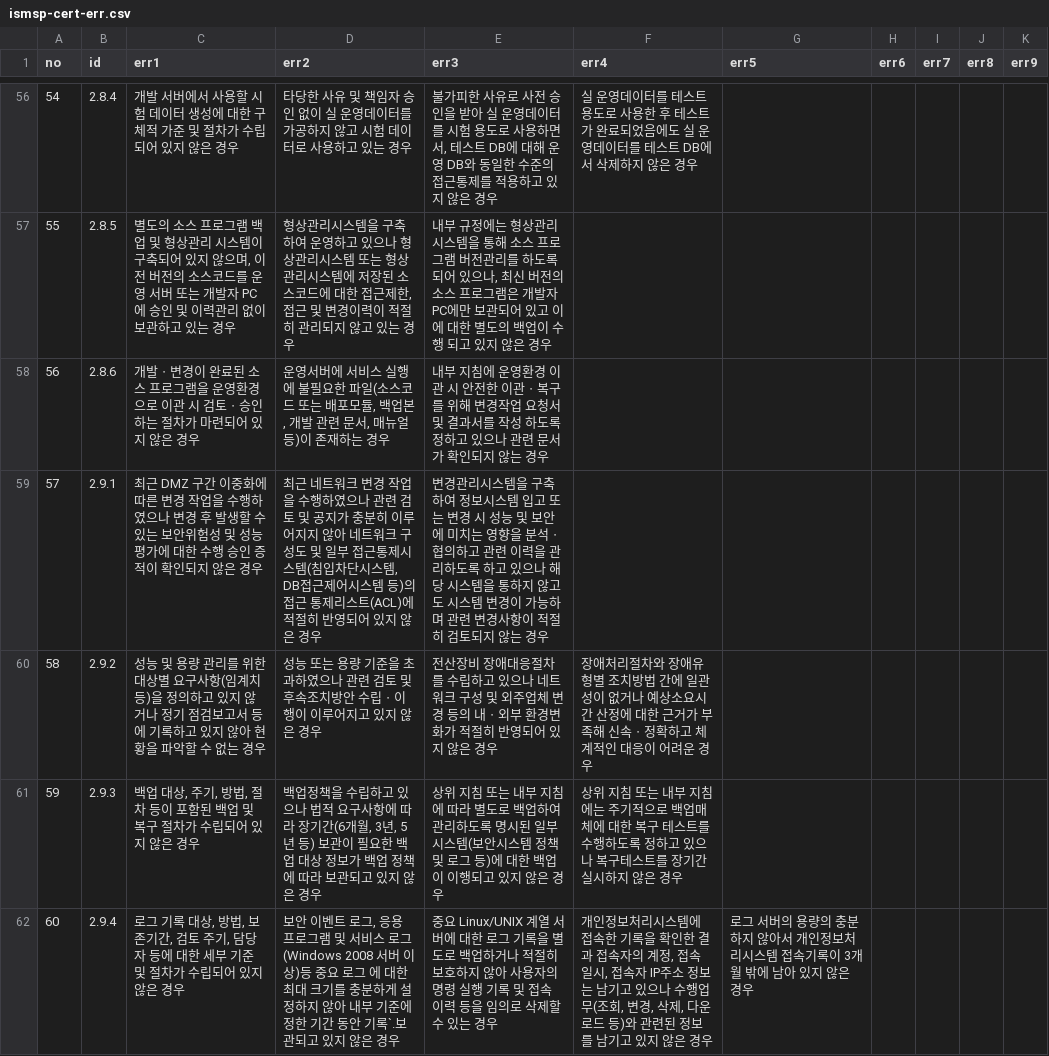
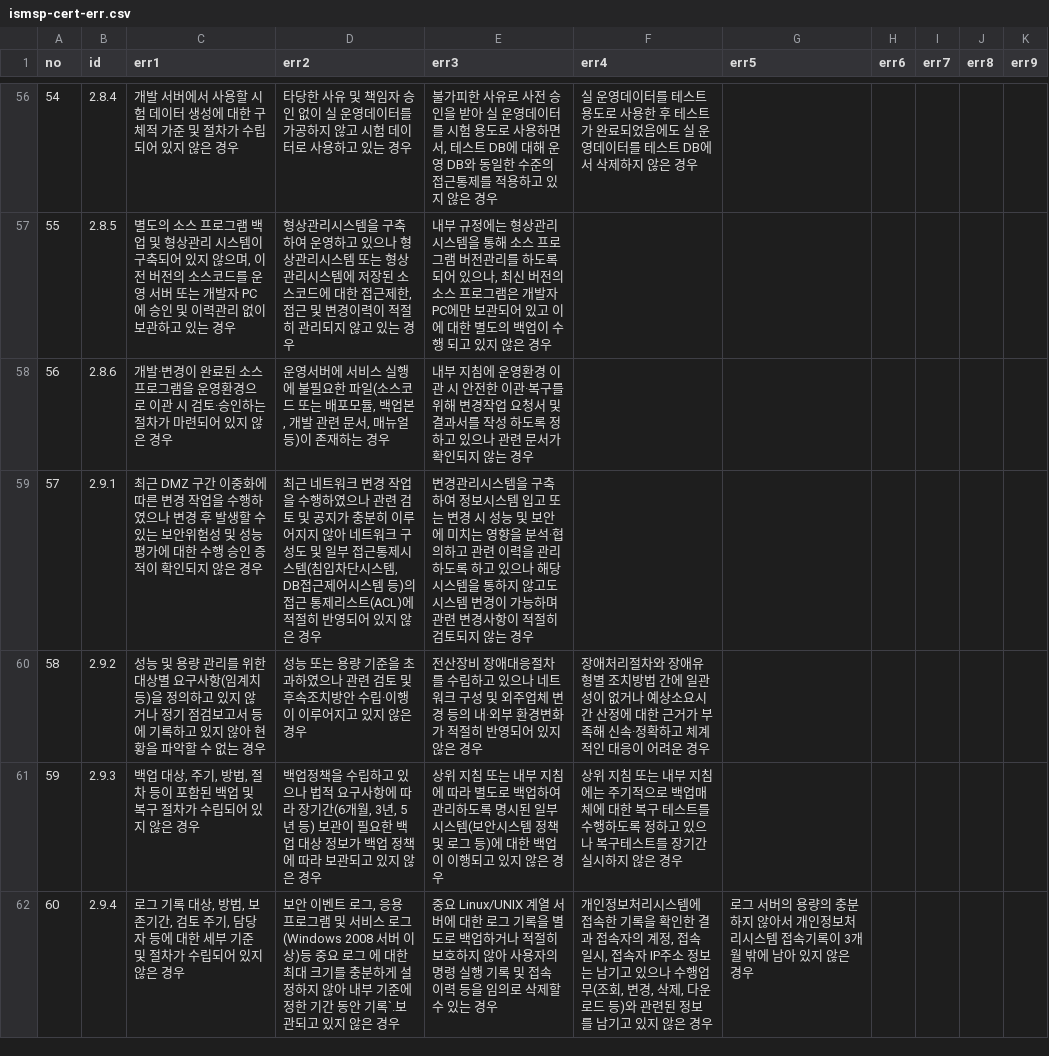
Before and after one commit to MeganaD/meganad.github.io, a CSV file: _data/ismsp-cert-err.csv, drawn as a sheet; only a part is shown, gaps mark what is left out; the diff covers the shown part only.

```diff
--- a/_data/ismsp-cert-err.csv
+++ b/_data/ismsp-cert-err.csv
@@ -57,5 +57,5 @@ no,id,err1,err2,err3,err4,err5,err6,err7,err8,err9
 55,2.8.5,"별도의 소스 프로그램 백업 및 형상관리 시스템이 구축되어 있지 않으며, 이전 버전의 소스코드를 운영 서버 또는 개발자 PC에 승인 및 이력관리 없이 보관하고 있는 경우","형상관리시스템을 구축하여 운영하고 있으나 형상관리시스템 또는 형상관리시스템에 저장된 소스코드에 대한 접근제한, 접근 및 변경이력이 적절히 관리되지 않고 있는 경우","내부 규정에는 형상관리시스템을 통해 소스 프로그램 버전관리를 하도록 되어 있으나, 최신 버전의 소스 프로그램은 개발자 PC에만 보관되어 있고 이에 대한 별도의 백업이 수행 되고 있지 않은 경우",,,,,,
-56,2.8.6,개발ㆍ변경이 완료된 소스 프로그램을 운영환경으로 이관 시 검토ㆍ승인하는 절차가 마련되어 있지 않은 경우,"운영서버에 서비스 실행에 불필요한 파일(소스코드 또는 배포모듈, 백업본, 개발 관련 문서, 매뉴얼 등)이 존재하는 경우",내부 지침에 운영환경 이관 시 안전한 이관ㆍ복구를 위해 변경작업 요청서 및 결과서를 작성 하도록 정하고 있으나 관련 문서가 확인되지 않는 경우,,,,,,
-57,2.9.1,최근 DMZ 구간 이중화에 따른 변경 작업을 수행하였으나 변경 후 발생할 수 있는 보안위험성 및 성능 평가에 대한 수행 승인 증적이 확인되지 않은 경우,"최근 네트워크 변경 작업을 수행하였으나 관련 검토 및 공지가 충분히 이루어지지 않아 네트워크 구성도 및 일부 접근통제시스템(침입차단시스템, DB접근제어시스템 등)의 접근 통제리스트(ACL)에 적절히 반영되어 있지 않은 경우",변경관리시스템을 구축하여 정보시스템 입고 또는 변경 시 성능 및 보안에 미치는 영향을 분석ㆍ협의하고 관련 이력을 관리하도록 하고 있으나 해당 시스템을 통하지 않고도 시스템 변경이 가능하며 관련 변경사항이 적절히 검토되지 않는 경우,,,,,,
-58,2.9.2,성능 및 용량 관리를 위한 대상별 요구사항(임계치 등)을 정의하고 있지 않거나 정기 점검보고서 등에 기록하고 있지 않아 현황을 파악할 수 없는 경우,성능 또는 용량 기준을 초과하였으나 관련 검토 및 후속조치방안 수립ㆍ이행이 이루어지고 있지 않은 경우,전산장비 장애대응절차를 수립하고 있으나 네트워크 구성 및 외주업체 변경 등의 내ㆍ외부 환경변화가 적절히 반영되어 있지 않은 경우,장애처리절차와 장애유형별 조치방법 간에 일관성이 없거나 예상소요시간 산정에 대한 근거가 부족해 신속ㆍ정확하고 체계적인 대응이 어려운 경우,,,,,
+56,2.8.6,개발·변경이 완료된 소스 프로그램을 운영환경으로 이관 시 검토·승인하는 절차가 마련되어 있지 않은 경우,"운영서버에 서비스 실행에 불필요한 파일(소스코드 또는 배포모듈, 백업본, 개발 관련 문서, 매뉴얼 등)이 존재하는 경우",내부 지침에 운영환경 이관 시 안전한 이관·복구를 위해 변경작업 요청서 및 결과서를 작성 하도록 정하고 있으나 관련 문서가 확인되지 않는 경우,,,,,,
+57,2.9.1,최근 DMZ 구간 이중화에 따른 변경 작업을 수행하였으나 변경 후 발생할 수 있는 보안위험성 및 성능 평가에 대한 수행 승인 증적이 확인되지 않은 경우,"최근 네트워크 변경 작업을 수행하였으나 관련 검토 및 공지가 충분히 이루어지지 않아 네트워크 구성도 및 일부 접근통제시스템(침입차단시스템, DB접근제어시스템 등)의 접근 통제리스트(ACL)에 적절히 반영되어 있지 않은 경우",변경관리시스템을 구축하여 정보시스템 입고 또는 변경 시 성능 및 보안에 미치는 영향을 분석·협의하고 관련 이력을 관리하도록 하고 있으나 해당 시스템을 통하지 않고도 시스템 변경이 가능하며 관련 변경사항이 적절히 검토되지 않는 경우,,,,,,
+58,2.9.2,성능 및 용량 관리를 위한 대상별 요구사항(임계치 등)을 정의하고 있지 않거나 정기 점검보고서 등에 기록하고 있지 않아 현황을 파악할 수 없는 경우,성능 또는 용량 기준을 초과하였으나 관련 검토 및 후속조치방안 수립·이행이 이루어지고 있지 않은 경우,전산장비 장애대응절차를 수립하고 있으나 네트워크 구성 및 외주업체 변경 등의 내·외부 환경변화가 적절히 반영되어 있지 않은 경우,장애처리절차와 장애유형별 조치방법 간에 일관성이 없거나 예상소요시간 산정에 대한 근거가 부족해 신속·정확하고 체계적인 대응이 어려운 경우,,,,,
 59,2.9.3,"백업 대상, 주기, 방법, 절차 등이 포함된 백업 및 복구 절차가 수립되어 있지 않은 경우","백업정책을 수립하고 있으나 법적 요구사항에 따라 장기간(6개월, 3년, 5년 등) 보관이 필요한 백업 대상 정보가 백업 정책에 따라 보관되고 있지 않은 경우",상위 지침 또는 내부 지침에 따라 별도로 백업하여 관리하도록 명시된 일부 시스템(보안시스템 정책 및 로그 등)에 대한 백업이 이행되고 있지 않은 경우,상위 지침 또는 내부 지침에는 주기적으로 백업매체에 대한 복구 테스트를 수행하도록 정하고 있으나 복구테스트를 장기간 실시하지 않은 경우,,,,,
```
Also changed, not shown: 32 edited cells elsewhere in this file, _data/ismsp-cert-chk-Virtual-Asset.csv, _data/ismsp-cert-chk.csv, 21 other files.
